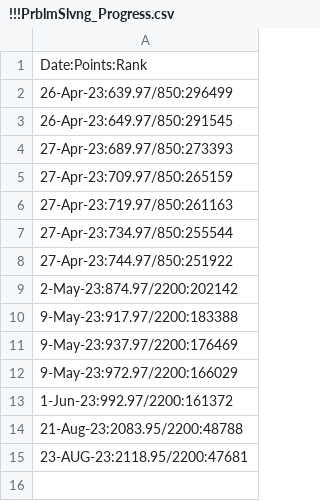
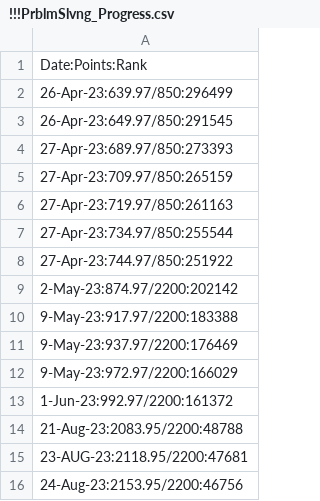
Before and after one commit to osadly/HackerRank, a CSV file: Algorithms/!!!PrblmSlvng_Progress.csv, drawn as a sheet.

Commit message:
Update !!!PrblmSlvng_Progress.csv

```diff
--- a/Algorithms/!!!PrblmSlvng_Progress.csv
+++ b/Algorithms/!!!PrblmSlvng_Progress.csv
@@ -15 +15,2 @@ Date:Points:Rank
 23-AUG-23:2118.95/2200:47681
+24-Aug-23:2153.95/2200:46756
```
